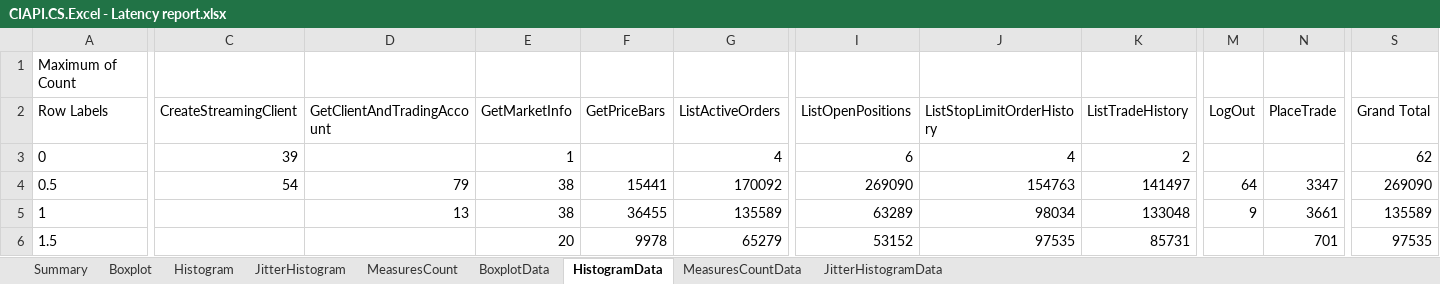
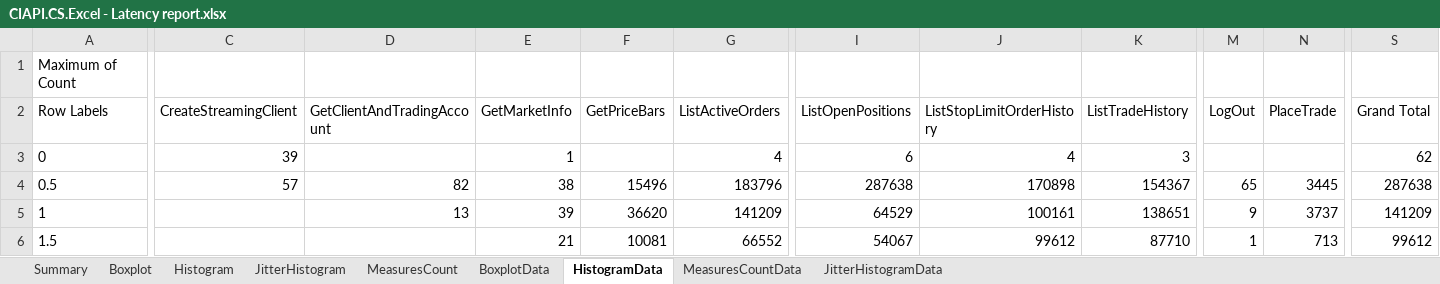
Before and after one commit to fandrei/AppMetrics, an Excel workbook: Reports/CIAPI.CS.Excel - Latency report.xlsx, sheet HistogramData, drawn as a sheet; only a part is shown, gaps mark what is left out; values as stored, in another font and other column widths than the file's, no borders; the diff covers the shown part only; the diff names each change by its address in the sheet, - before the commit and + after, or states it on an @@ line.

Commit message:
data update

```diff
--- a/Reports/CIAPI.CS.Excel - Latency report.xlsx (sheet HistogramData)
+++ b/Reports/CIAPI.CS.Excel - Latency report.xlsx (sheet HistogramData)
-K3 (ListTradeHistory): 2
+K3 (ListTradeHistory): 3
-C4 (CreateStreamingClient): 54
+C4 (CreateStreamingClient): 57
-D4 (GetClientAndTradingAccount): 79
+D4 (GetClientAndTradingAccount): 82
-F4 (GetPriceBars): 15441
+F4 (GetPriceBars): 15496
-G4 (ListActiveOrders): 170092
+G4 (ListActiveOrders): 183796
-I4 (ListOpenPositions): 269090
+I4 (ListOpenPositions): 287638
-J4 (ListStopLimitOrderHistory): 154763
+J4 (ListStopLimitOrderHistory): 170898
-K4 (ListTradeHistory): 141497
+K4 (ListTradeHistory): 154367
-M4 (LogOut): 64
+M4 (LogOut): 65
-N4 (PlaceTrade): 3347
+N4 (PlaceTrade): 3445
-S4 (Grand Total): 269090
+S4 (Grand Total): 287638
-E5 (GetMarketInfo): 38
+E5 (GetMarketInfo): 39
-F5 (GetPriceBars): 36455
+F5 (GetPriceBars): 36620
-G5 (ListActiveOrders): 135589
+G5 (ListActiveOrders): 141209
-I5 (ListOpenPositions): 63289
+I5 (ListOpenPositions): 64529
-J5 (ListStopLimitOrderHistory): 98034
+J5 (ListStopLimitOrderHistory): 100161
-K5 (ListTradeHistory): 133048
+K5 (ListTradeHistory): 138651
-N5 (PlaceTrade): 3661
+N5 (PlaceTrade): 3737
-S5 (Grand Total): 135589
+S5 (Grand Total): 141209
-E6 (GetMarketInfo): 20
+E6 (GetMarketInfo): 21
-F6 (GetPriceBars): 9978
+F6 (GetPriceBars): 10081
-G6 (ListActiveOrders): 65279
+G6 (ListActiveOrders): 66552
-I6 (ListOpenPositions): 53152
+I6 (ListOpenPositions): 54067
-J6 (ListStopLimitOrderHistory): 97535
+J6 (ListStopLimitOrderHistory): 99612
-K6 (ListTradeHistory): 85731
+K6 (ListTradeHistory): 87710
-M6 (LogOut): (empty)
+M6 (LogOut): 1
-N6 (PlaceTrade): 701
+N6 (PlaceTrade): 713
-S6 (Grand Total): 97535
+S6 (Grand Total): 99612
```
Also changed, not shown: 115 edited cells elsewhere in this sheet, sheet BoxplotData, sheet JitterHistogramData, sheet MeasuresCountData, sheet Summary, sheet Histogram, sheet JitterHistogram, 1 more sheet, charts or pictures, 4 other files.
